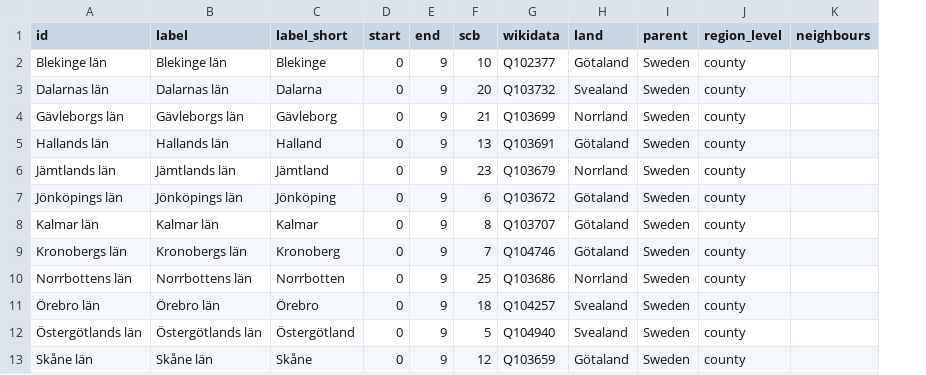
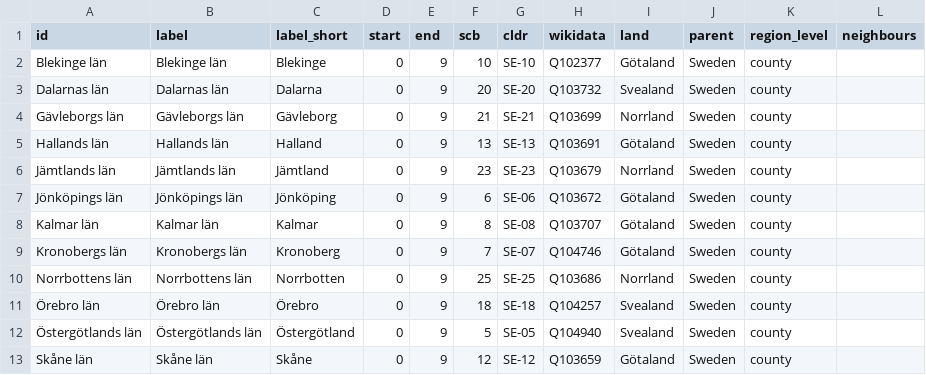
Before and after one commit to marple-newsrobot/marple-datatypes, a CSV file: regions/se/counties.csv, drawn as a sheet; only a part is shown; the diff names each change by its address in the sheet, - before the commit and + after, or states it on an @@ line.

```diff
--- a/regions/se/counties.csv
+++ b/regions/se/counties.csv
+column G (cldr), rows 2-13: SE-10 | SE-20 | SE-21 | SE-13 | SE-23 | SE-06 | SE-08 | SE-07 | SE-25 | SE-18 | SE-05 | SE-12
```
Also changed, not shown: regions/se/municipalities.csv.
